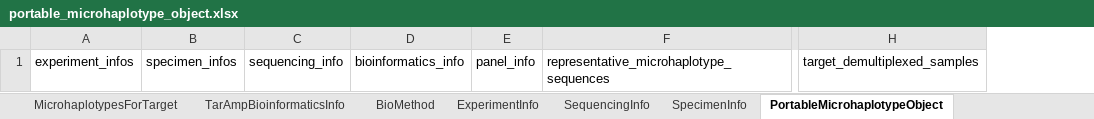
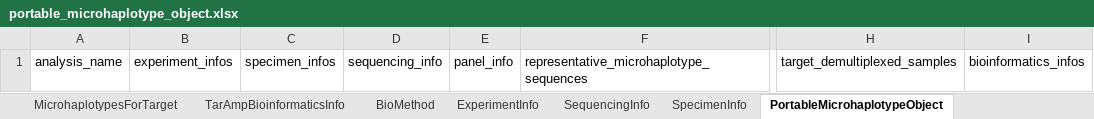
Before and after one commit to PlasmoGenEpi/portable-microhaplotype-object, an Excel workbook: project/excel/portable_microhaplotype_object.xlsx, sheet PortableMicrohaplotypeObject, drawn as a sheet; only a part is shown, gaps mark what is left out; values as stored, in another font and other column widths than the file's, no borders; removed rows and columns are numbered as before the commit, all else as after; the diff names each change by its address in the sheet, - before the commit and + after, or states it on an @@ line.

```diff
--- a/project/excel/portable_microhaplotype_object.xlsx (sheet PortableMicrohaplotypeObject)
+++ b/project/excel/portable_microhaplotype_object.xlsx (sheet PortableMicrohaplotypeObject)
+column A, row 1: analysis_name
-column D, row 1: bioinformatics_info
+column I, row 1: bioinformatics_infos
```
Also changed, not shown: 11 other files.
